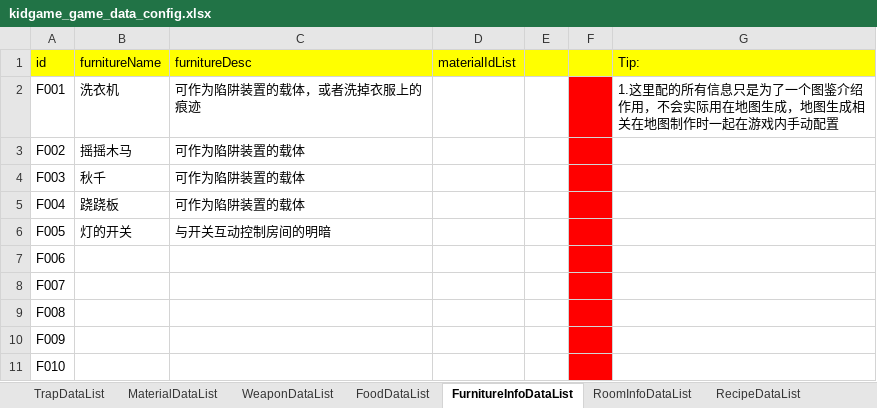
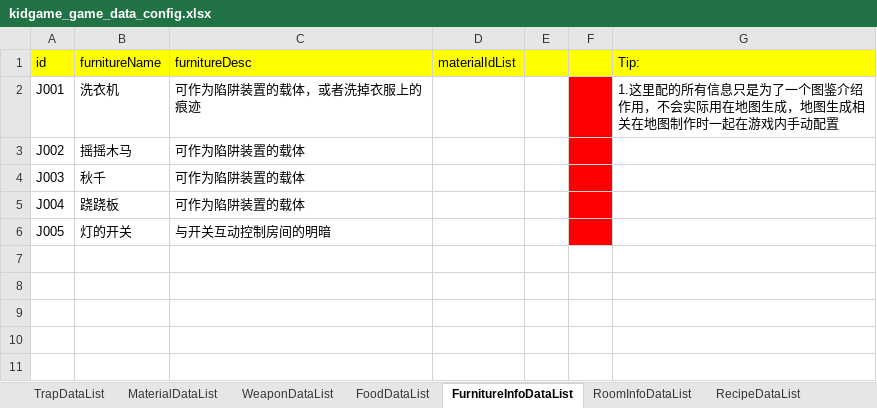
Before and after one commit to 7Chords/KidGameProject, an Excel workbook: Assets/RefData/Excels/kidgame_game_data_config.xlsx, sheet FurnitureInfoDataList, drawn as a sheet; values as stored, in another font and other column widths than the file's, no borders; the diff names each change by its address in the sheet, - before the commit and + after, or states it on an @@ line.

```diff
--- a/Assets/RefData/Excels/kidgame_game_data_config.xlsx (sheet FurnitureInfoDataList)
+++ b/Assets/RefData/Excels/kidgame_game_data_config.xlsx (sheet FurnitureInfoDataList)
-A2 (id): F001
+A2 (id): J001
-A3 (id): F002
+A3 (id): J002
-A4 (id): F003
+A4 (id): J003
-A5 (id): F004
+A5 (id): J004
-A6 (id): F005
+A6 (id): J005
-row 7: F006
-row 8: F007
-row 9: F008
-row 10: F009
-row 11: F010
```
Also changed, not shown: sheet TrapDataList, sheet MaterialDataList, sheet RoomInfoDataList, sheet RecipeDataList, 1 other file.
